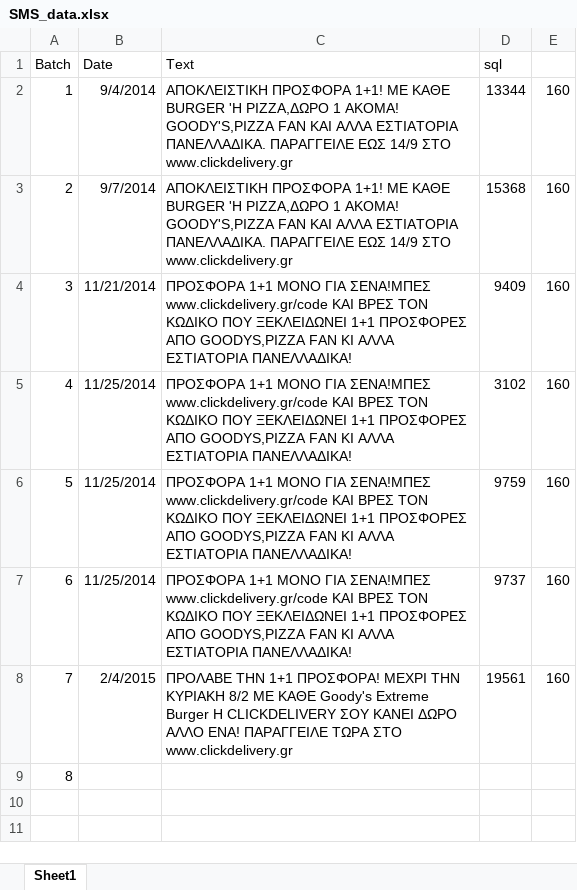
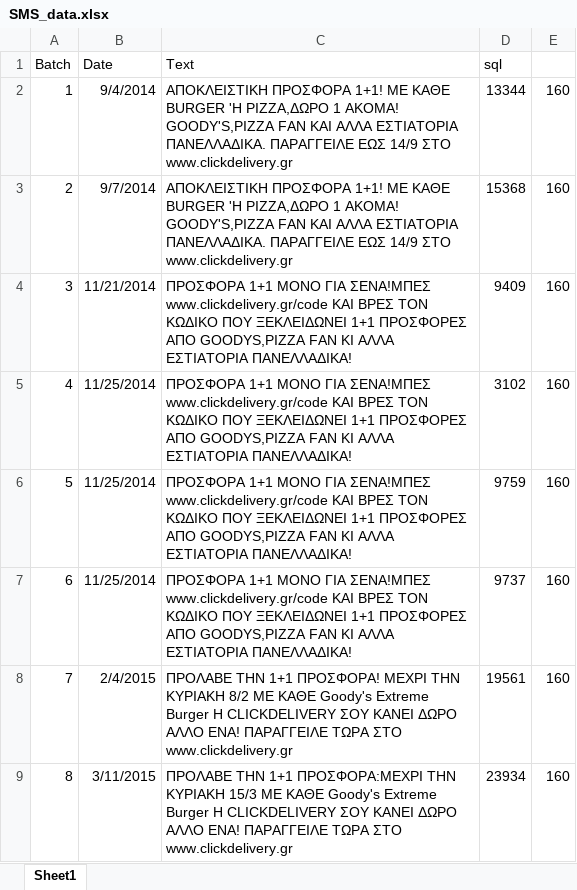
Before and after one commit to thomasantonakis/cdgr_mysql, an Excel workbook: SMS/SMS_data.xlsx, sheet Sheet1, drawn as a sheet; values as stored, in another font and other column widths than the file's, no borders; the diff names each change by its address in the sheet, - before the commit and + after, or states it on an @@ line.

```diff
--- a/SMS/SMS_data.xlsx (sheet Sheet1)
+++ b/SMS/SMS_data.xlsx (sheet Sheet1)
-B9 (Date): (empty)
+B9 (Date): 3/11/2015
-C9 (Text): (empty)
+C9 (Text): ΠΡΟΛΑΒΕ ΤΗΝ 1+1 ΠΡΟΣΦΟΡΑ:ΜΕΧΡΙ ΤΗΝ ΚΥΡΙΑΚΗ 15/3 ΜΕ ΚΑΘΕ Goody's Extreme Burger Η CLICKDELIVERY ΣΟΥ ΚΑΝΕΙ ΔΩΡΟ ΑΛΛΟ ΕΝΑ! ΠΑΡΑΓΓΕΙΛΕ ΤΩΡΑ ΣΤΟ www.clickdelivery.gr
-D9 (sql): (empty)
+D9 (sql): 23934
-E9: (empty)
+E9: 160
```
Also changed, not shown: 8 other files.
